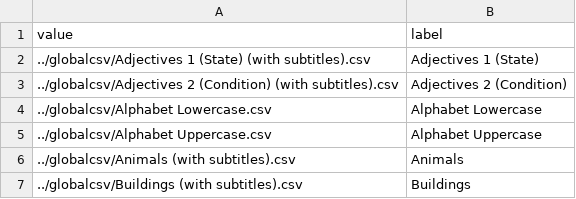
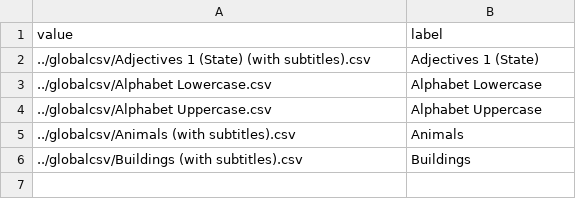
Before and after one commit to crabburger/picture-reversi, a CSV file: globalcsv/2dropdownlist.csv, drawn as a sheet.

Commit message:
Update 2dropdownlist.csv

```diff
--- a/globalcsv/2dropdownlist.csv
+++ b/globalcsv/2dropdownlist.csv
@@ -2,3 +2,2 @@ value,label
 ../globalcsv/Adjectives 1 (State) (with subtitles).csv,Adjectives 1 (State)
-../globalcsv/Adjectives 2 (Condition) (with subtitles).csv,Adjectives 2 (Condition)
 ../globalcsv/Alphabet Lowercase.csv,Alphabet Lowercase
```
